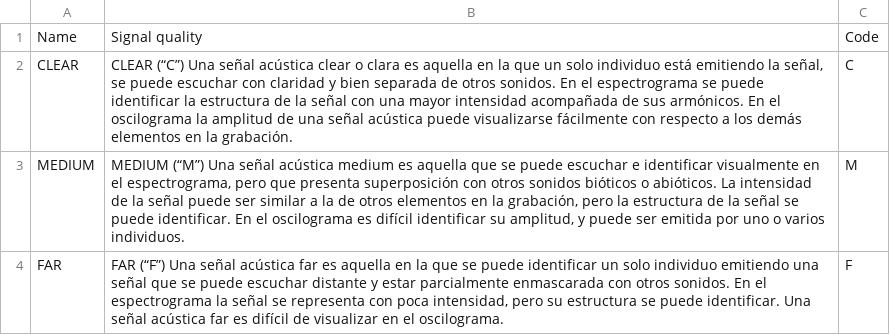
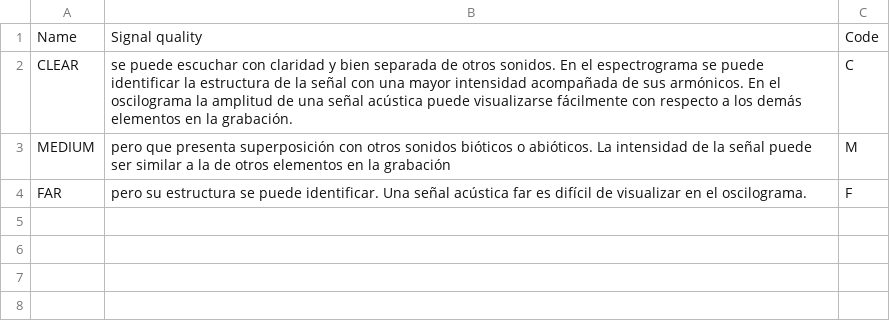
Before and after one commit to PEM-Humboldt/bioacoustics_annotations_dashboard, a CSV file: quality_code.csv, drawn as a sheet.

```diff
--- a/quality_code.csv
+++ b/quality_code.csv
@@ -1,4 +1,4 @@
 Name;Signal quality;Code
-CLEAR;CLEAR (“C”) Una señal acústica clear o clara es aquella en la que un solo individuo está emitiendo la señal, se puede escuchar con claridad y bien separada de otros sonidos. En el espectrograma se puede identificar la estructura de la señal con una mayor intensidad acompañada de sus armónicos. En el oscilograma la amplitud de una señal acústica puede visualizarse fácilmente con respecto a los demás elementos en la grabación.;C
-MEDIUM;MEDIUM (“M”) Una señal acústica medium es aquella que se puede escuchar e identificar visualmente en el espectrograma, pero que presenta superposición con otros sonidos bióticos o abióticos. La intensidad de la señal puede ser similar a la de otros elementos en la grabación, pero la estructura de la señal se puede identificar. En el oscilograma es difícil identificar su amplitud, y puede ser emitida por uno o varios individuos.;M
-FAR;FAR (“F”) Una señal acústica far es aquella en la que se puede identificar un solo individuo emitiendo una señal que se puede escuchar distante y estar parcialmente enmascarada con otros sonidos. En el espectrograma la señal se representa con poca intensidad, pero su estructura se puede identificar. Una señal acústica far es difícil de visualizar en el oscilograma.;F
+CLEAR; se puede escuchar con claridad y bien separada de otros sonidos. En el espectrograma se puede identificar la estructura de la señal con una mayor intensidad acompañada de sus armónicos. En el oscilograma la amplitud de una señal acústica puede visualizarse fácilmente con respecto a los demás elementos en la grabación.;C
+MEDIUM; pero que presenta superposición con otros sonidos bióticos o abióticos. La intensidad de la señal puede ser similar a la de otros elementos en la grabación;M
+FAR; pero su estructura se puede identificar. Una señal acústica far es difícil de visualizar en el oscilograma.;F
```
Also changed, not shown: 2 other files.
